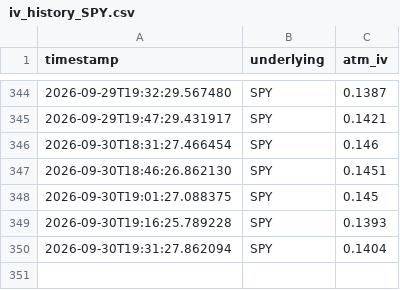
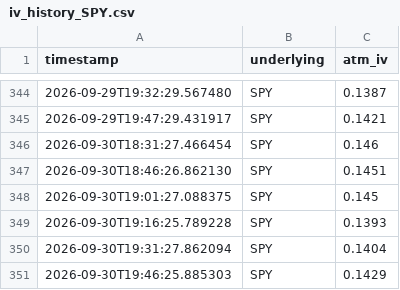
Before and after one commit to ara-aras/Trading, a CSV file: logs/iv_history_SPY.csv, drawn as a sheet; only a part is shown, gaps mark what is left out.

```diff
--- a/logs/iv_history_SPY.csv
+++ b/logs/iv_history_SPY.csv
@@ -350 +350,2 @@ timestamp,underlying,atm_iv
 2026-09-30T19:31:27.862094,SPY,0.1404
+2026-09-30T19:46:25.885303,SPY,0.1429
```
Also changed, not shown: logs/iv_history_DIA.csv, logs/iv_history_IWM.csv, 3 other files.
